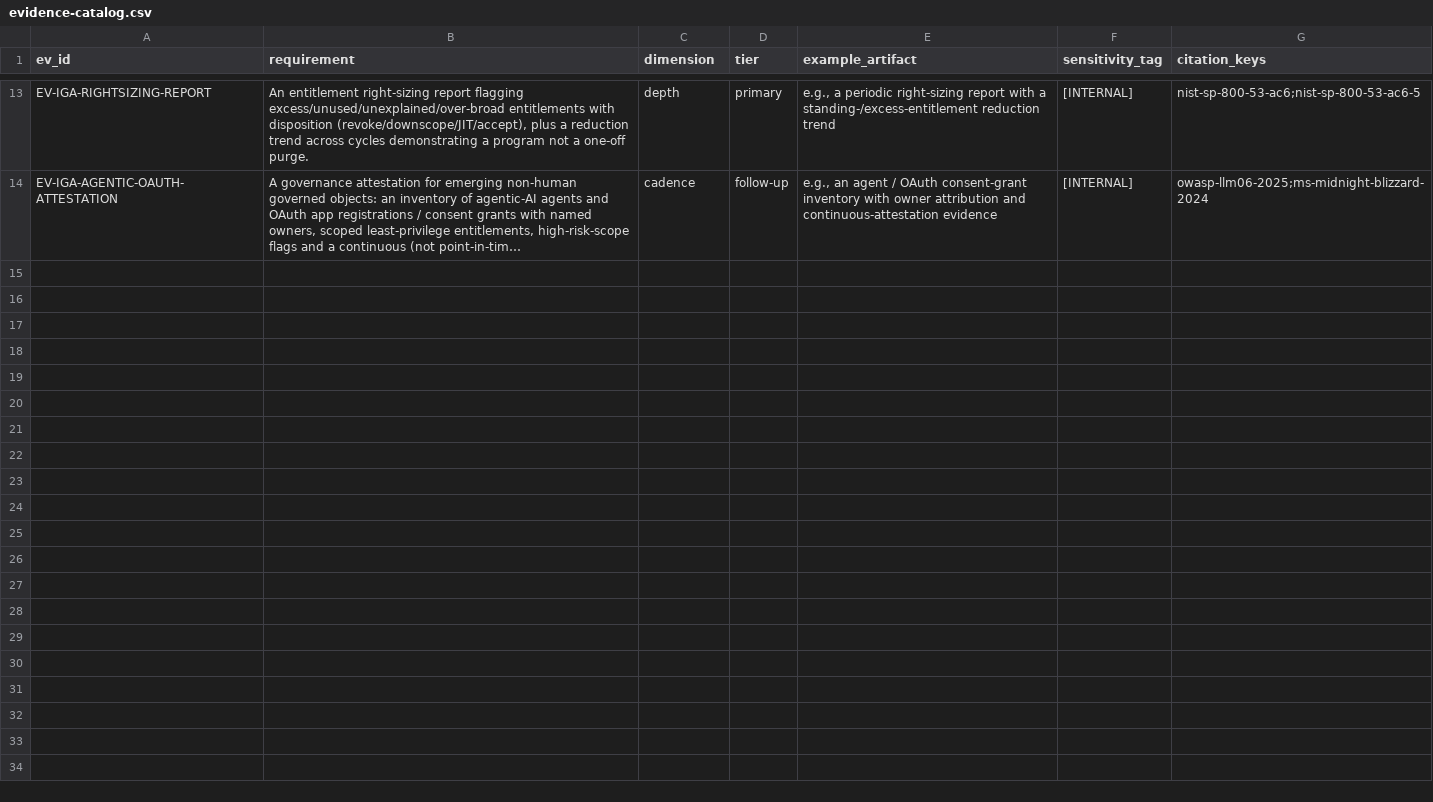
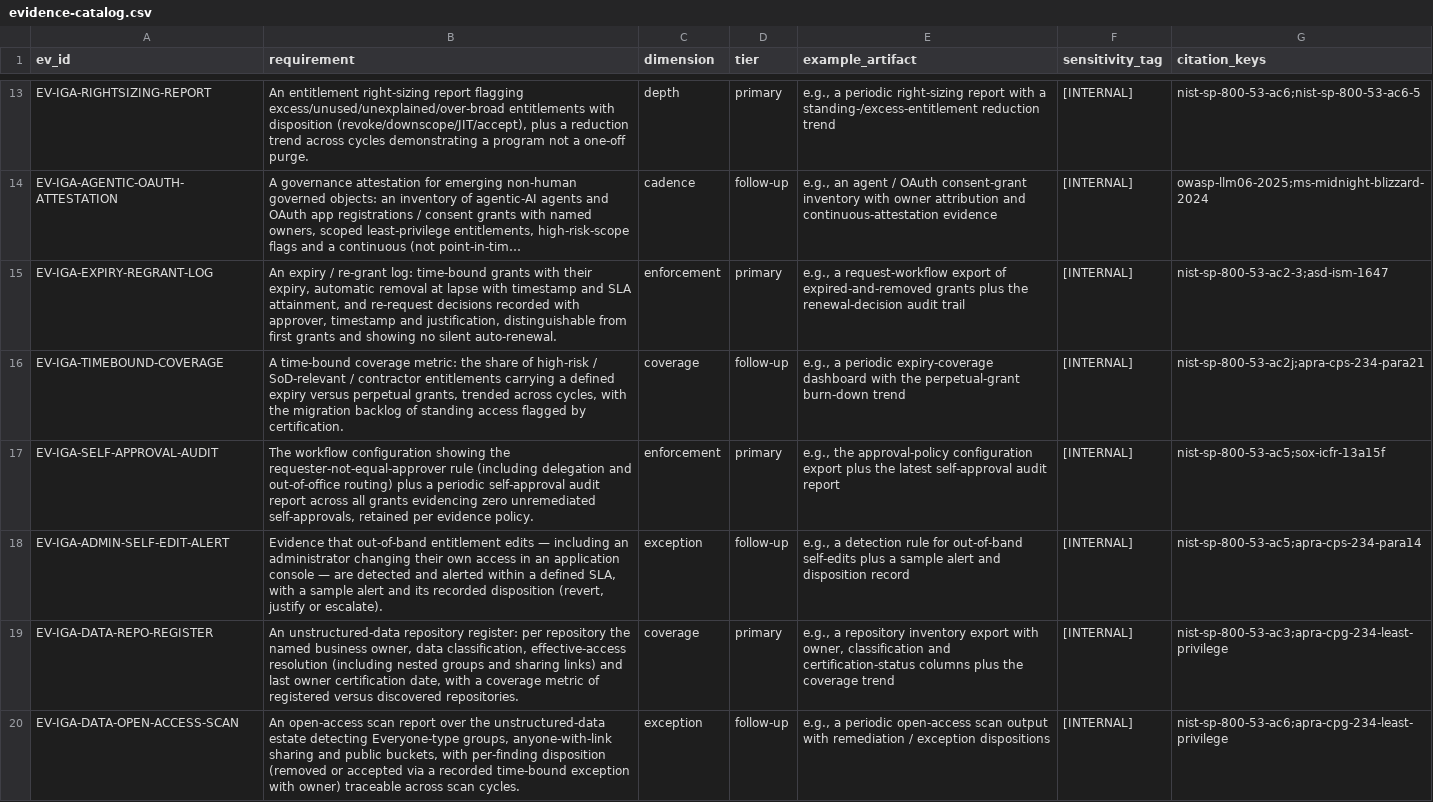
Before and after one commit to cnampalli/secrets-posture-assessment, a CSV file: matrix/domains/iga/evidence-catalog.csv, drawn as a sheet; only a part is shown, gaps mark what is left out; long unchanged cells end in …; the diff names each change by its address in the sheet, - before the commit and + after, or states it on an @@ line.

```diff
--- a/matrix/domains/iga/evidence-catalog.csv
+++ b/matrix/domains/iga/evidence-catalog.csv
+row 15: EV-IGA-EXPIRY-REGRANT-LOG | An expiry / re-grant log: time-bound grants with their expiry, automatic removal at lapse with timestamp and SLA attainment, and re-request decisions recorded with approver, timestamp and justification, distinguishable from first grants and showing no silent auto-renewal. | enforcement | primary | e.g., a request-workflow export of expired-and-removed grants plus the renewal-decision audit trail | [INTERNAL] | nist-sp-800-53-ac2-3;asd-ism-1647
+row 16: EV-IGA-TIMEBOUND-COVERAGE | A time-bound coverage metric: the share of high-risk / SoD-relevant / contractor entitlements carrying a defined expiry versus perpetual grants, trended across cycles, with the migration backlog of standing access flagged by certification. | coverage | follow-up | e.g., a periodic expiry-coverage dashboard with the perpetual-grant burn-down trend | [INTERNAL] | nist-sp-800-53-ac2j;apra-cps-234-para21
+row 17: EV-IGA-SELF-APPROVAL-AUDIT | The workflow configuration showing the requester-not-equal-approver rule (including delegation and out-of-office routing) plus a periodic self-approval audit report across all grants evidencing zero unremediated self-approvals, retained per evidence policy. | enforcement | primary | e.g., the approval-policy configuration export plus the latest self-approval audit report | [INTERNAL] | nist-sp-800-53-ac5;sox-icfr-13a15f
+row 18: EV-IGA-ADMIN-SELF-EDIT-ALERT | Evidence that out-of-band entitlement edits — including an administrator changing their own access in an application console — are detected and alerted within a defined SLA, with a sample alert and its recorded disposition (revert, justify or escalate). | exception | follow-up | e.g., a detection rule for out-of-band self-edits plus a sample alert and disposition record | [INTERNAL] | nist-sp-800-53-ac5;apra-cps-234-para14
+row 19: EV-IGA-DATA-REPO-REGISTER | An unstructured-data repository register: per repository the named business owner, data classification, effective-access resolution (including nested groups and sharing links) and last owner certification date, with a coverage metric of registered versus discovered repositories. | coverage | primary | e.g., a repository inventory export with owner, classification and certification-status columns plus the coverage trend | [INTERNAL] | nist-sp-800-53-ac3;apra-cpg-234-least-privilege
+row 20: EV-IGA-DATA-OPEN-ACCESS-SCAN | An open-access scan report over the unstructured-data estate detecting Everyone-type groups, anyone-with-link sharing and public buckets, with per-finding disposition (removed or accepted via a recorded time-bound exception with owner) traceable across scan cycles. | exception | follow-up | e.g., a periodic open-access scan output with remediation / exception dispositions | [INTERNAL] | nist-sp-800-53-ac6;apra-cpg-234-least-privilege
```
Also changed, not shown: matrix/domains/iga/current-state.csv, matrix/domains/iga/regulatory-trace.csv, 5 other files.
